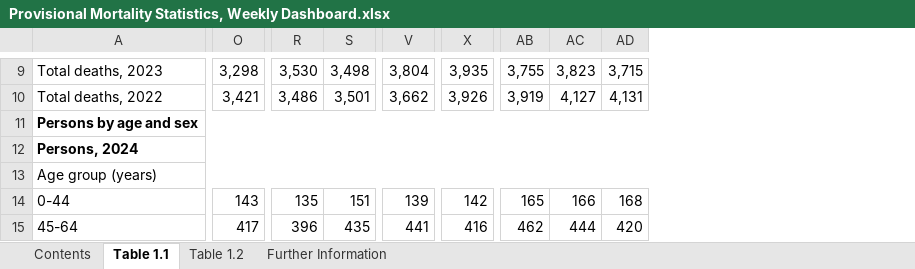
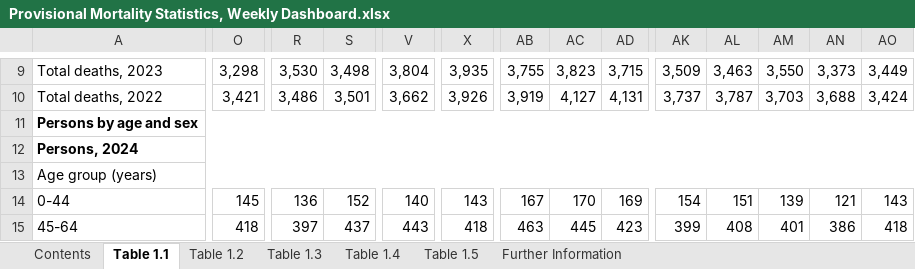
Before and after one commit to Mike-Honey/covid-19-au-vaccinations, an Excel workbook: Provisional Mortality Statistics, Weekly Dashboard.xlsx, sheet Table 1.1, drawn as a sheet; only a part is shown, gaps mark what is left out; values as stored, in another font and other column widths than the file's, no borders; charts and pictures not drawn; the diff covers the shown part only; the diff names each change by its address in the sheet, - before the commit and + after, or states it on an @@ line.

```diff
--- a/Provisional Mortality Statistics, Weekly Dashboard.xlsx (sheet Table 1.1)
+++ b/Provisional Mortality Statistics, Weekly Dashboard.xlsx (sheet Table 1.1)
+sheet tab: Table 1.3
+sheet tab: Table 1.4
+sheet tab: Table 1.5
+column AK, rows 9-15: 3,509 | 3,737 |  |  |  | 154 | 399
+column AL, rows 9-15: 3,463 | 3,787 |  |  |  | 151 | 408
+column AM, rows 9-15: 3,550 | 3,703 |  |  |  | 139 | 401
+column AN, rows 9-15: 3,373 | 3,688 |  |  |  | 121 | 386
+column AO, rows 9-15: 3,449 | 3,424 |  |  |  | 143 | 418
-O14: 143
+O14: 145
-R14: 135
+R14: 136
-S14: 151
+S14: 152
-V14: 139
+V14: 140
-X14: 142
+X14: 143
-AB14: 165
+AB14: 167
-AC14: 166
+AC14: 170
-AD14: 168
+AD14: 169
-O15: 417
+O15: 418
-R15: 396
+R15: 397
-S15: 435
+S15: 437
-V15: 441
+V15: 443
-X15: 416
+X15: 418
-AB15: 462
+AB15: 463
-AC15: 444
+AC15: 445
-AD15: 420
+AD15: 423
```
Also changed, not shown: 3 added rows, 3 removed rows and 350 edited cells elsewhere in this sheet, sheet Table 1.2, sheet Contents, charts or pictures.
